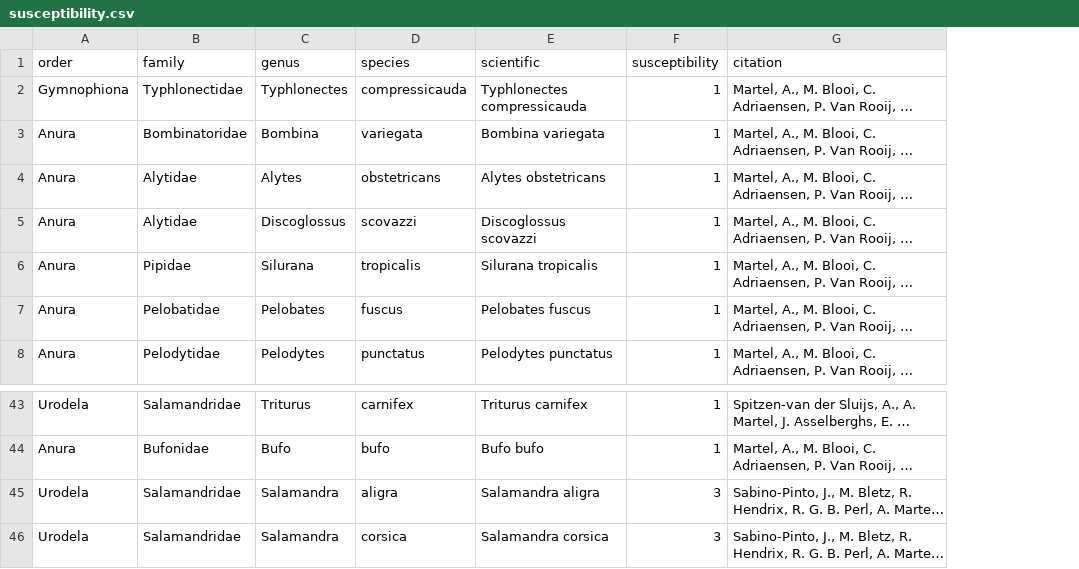
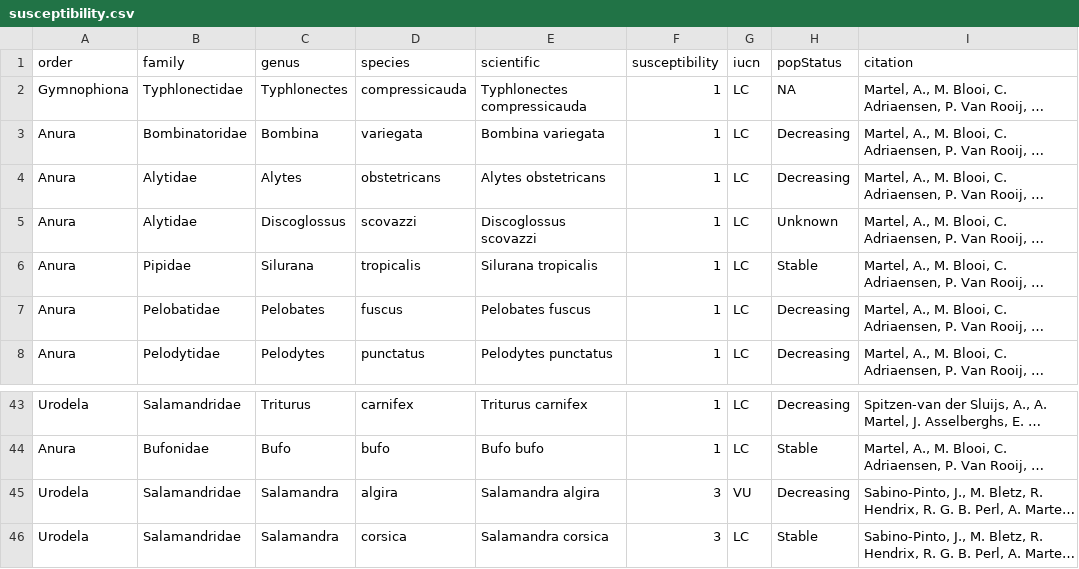
Before and after one commit to korotasz/Bsal-Dilution-Effect, a CSV file: csvFiles/susceptibility.csv, drawn as a sheet; only a part is shown, gaps mark what is left out; long unchanged cells end in …; the diff names each change by its address in the sheet, - before the commit and + after, or states it on an @@ line.

```diff
--- a/csvFiles/susceptibility.csv
+++ b/csvFiles/susceptibility.csv
+column G (iucn), rows 2-8: all LC; rows 43-46: LC | LC | VU | LC
+column H (popStatus), rows 2-8: NA | Decreasing | Decreasing | Unknown | Stable | Decreasing | Decreasing; rows 43-46: Decreasing | Stable | Decreasing | Stable
-D45 (species): aligra
+D45 (species): algira
-E45 (scientific): Salamandra aligra
+E45 (scientific): Salamandra algira
```
Also changed, not shown: 5 other files.
